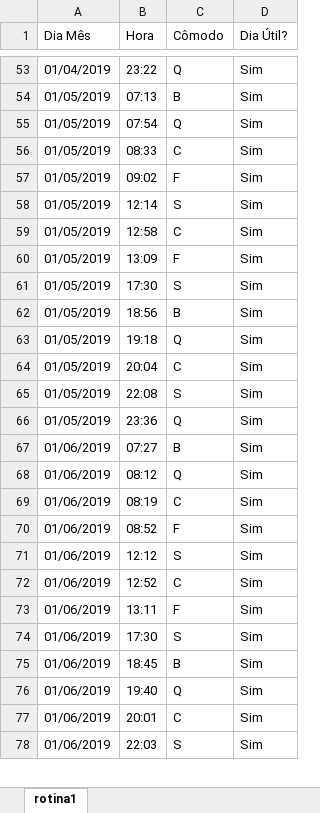
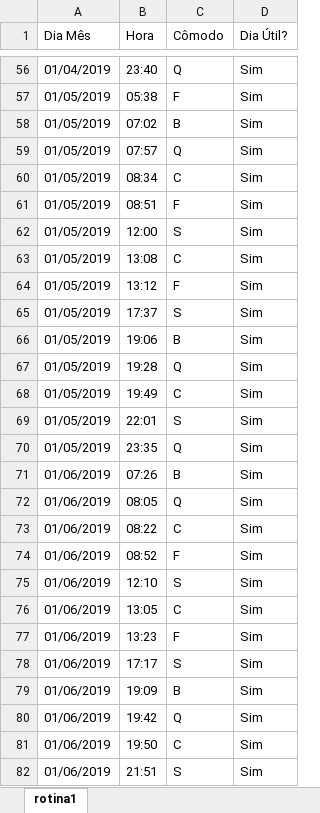
Before and after one commit to pedroca656/GeradorRotinasPrimeiro, an Excel workbook: GeraRotina/GeraRotina/bin/Debug/output/teste2.xlsx, sheet rotina1, drawn as a sheet; only a part is shown, gaps mark what is left out; values as stored, in another font and other column widths than the file's, no borders; addresses are those after the commit; the diff covers the shown part only; the diff names each change by its address in the sheet, - before the commit and + after, or states it on an @@ line.

```diff
--- a/GeraRotina/GeraRotina/bin/Debug/output/teste2.xlsx (sheet rotina1)
+++ b/GeraRotina/GeraRotina/bin/Debug/output/teste2.xlsx (sheet rotina1)
-B56 (Hora): 23:22
+B56 (Hora): 23:40
+row 57: 01/05/2019 | 05:38 | F | Sim
-B58 (Hora): 07:13
+B58 (Hora): 07:02
-B59 (Hora): 07:54
+B59 (Hora): 07:57
-B60 (Hora): 08:33
+B60 (Hora): 08:34
-B61 (Hora): 09:02
+B61 (Hora): 08:51
-B62 (Hora): 12:14
+B62 (Hora): 12:00
-B63 (Hora): 12:58
+B63 (Hora): 13:08
-B64 (Hora): 13:09
+B64 (Hora): 13:12
-B65 (Hora): 17:30
+B65 (Hora): 17:37
-B66 (Hora): 18:56
+B66 (Hora): 19:06
-B67 (Hora): 19:18
+B67 (Hora): 19:28
-B68 (Hora): 20:04
+B68 (Hora): 19:49
-B69 (Hora): 22:08
+B69 (Hora): 22:01
-B70 (Hora): 23:36
+B70 (Hora): 23:35
-B71 (Hora): 07:27
+B71 (Hora): 07:26
-B72 (Hora): 08:12
+B72 (Hora): 08:05
-B73 (Hora): 08:19
+B73 (Hora): 08:22
-B75 (Hora): 12:12
+B75 (Hora): 12:10
-B76 (Hora): 12:52
+B76 (Hora): 13:05
-B77 (Hora): 13:11
+B77 (Hora): 13:23
-B78 (Hora): 17:30
+B78 (Hora): 17:17
-B79 (Hora): 18:45
+B79 (Hora): 19:09
-B80 (Hora): 19:40
+B80 (Hora): 19:42
-B81 (Hora): 20:01
+B81 (Hora): 19:50
-B82 (Hora): 22:03
+B82 (Hora): 21:51
```
Also changed, not shown: 3 added rows and 110 edited cells elsewhere in this sheet, GeraRotina/GeraRotina/bin/Debug/output/teste2DBSCAN.xlsx, 8 other files.
